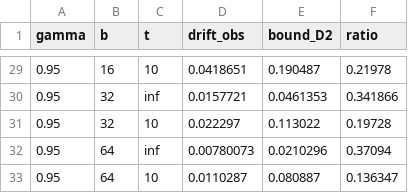
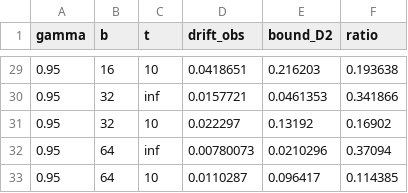
Before and after one commit to kubwimanap/pa-rsgd-grassmann, a CSV file: results/tables/fig4c_drift_vs_bound.csv, drawn as a sheet; only a part is shown, gaps mark what is left out; the diff covers the shown part only.

```diff
--- a/results/tables/fig4c_drift_vs_bound.csv
+++ b/results/tables/fig4c_drift_vs_bound.csv
@@ -29,5 +29,5 @@ gamma,b,t,drift_obs,bound_D2,ratio
-0.95,16,10,0.0418651,0.190487,0.21978
+0.95,16,10,0.0418651,0.216203,0.193638
 0.95,32,inf,0.0157721,0.0461353,0.341866
-0.95,32,10,0.022297,0.113022,0.19728
+0.95,32,10,0.022297,0.13192,0.16902
 0.95,64,inf,0.00780073,0.0210296,0.37094
-0.95,64,10,0.0110287,0.080887,0.136347
+0.95,64,10,0.0110287,0.096417,0.114385
```
Also changed, not shown: 32 edited cells elsewhere in this file, results/tables/fig2_floors.csv, results/tables/fig2_summary.csv, 17 other files.
